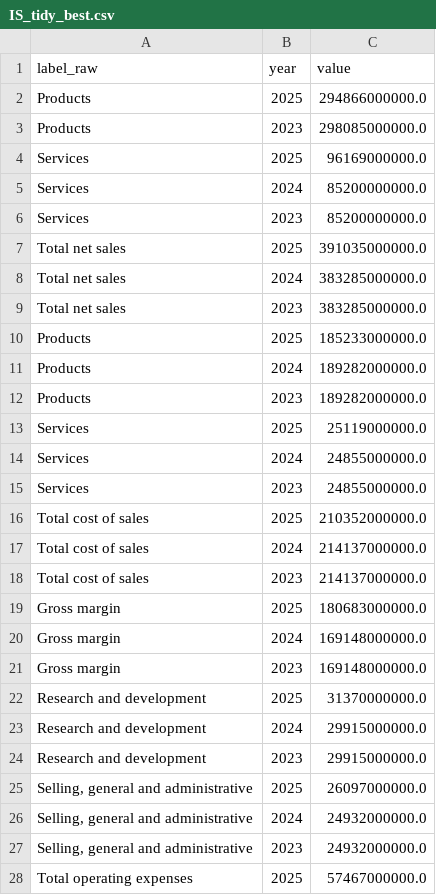
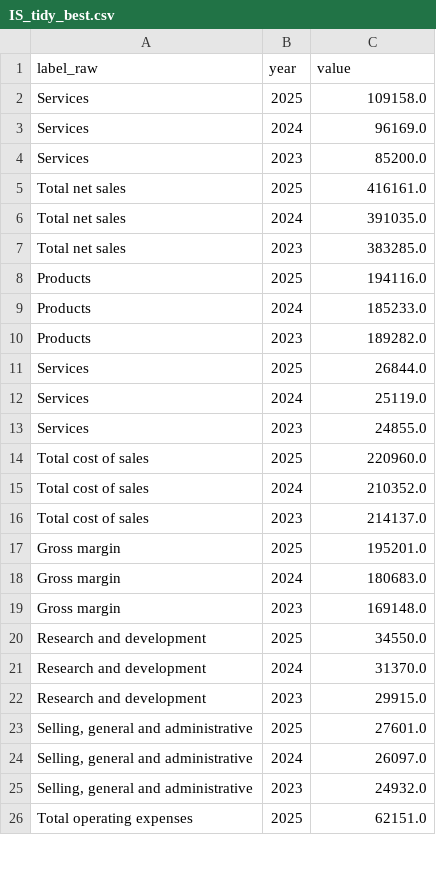
Before and after one commit to baptjl/final_project, a CSV file: automodel/data/interim/IS_tidy_best.csv, drawn as a sheet; only a part is shown; the diff covers the shown part only.

Commit message:
Fix year detection and keep values in millions

```diff
--- a/automodel/data/interim/IS_tidy_best.csv
+++ b/automodel/data/interim/IS_tidy_best.csv
@@ -1,28 +1,26 @@
 label_raw,year,value
-Products,2025,294866000000.0
-Products,2023,298085000000.0
-Services,2025,96169000000.0
-Services,2024,85200000000.0
-Services,2023,85200000000.0
-Total net sales,2025,391035000000.0
-Total net sales,2024,383285000000.0
-Total net sales,2023,383285000000.0
-Products,2025,185233000000.0
-Products,2024,189282000000.0
-Products,2023,189282000000.0
-Services,2025,25119000000.0
-Services,2024,24855000000.0
-Services,2023,24855000000.0
-Total cost of sales,2025,210352000000.0
-Total cost of sales,2024,214137000000.0
-Total cost of sales,2023,214137000000.0
-Gross margin,2025,180683000000.0
-Gross margin,2024,169148000000.0
-Gross margin,2023,169148000000.0
-Research and development,2025,31370000000.0
-Research and development,2024,29915000000.0
-Research and development,2023,29915000000.0
-"Selling, general and administrative",2025,26097000000.0
-"Selling, general and administrative",2024,24932000000.0
-"Selling, general and administrative",2023,24932000000.0
-Total operating expenses,2025,57467000000.0
+Services,2025,109158.0
+Services,2024,96169.0
+Services,2023,85200.0
+Total net sales,2025,416161.0
+Total net sales,2024,391035.0
+Total net sales,2023,383285.0
+Products,2025,194116.0
+Products,2024,185233.0
+Products,2023,189282.0
+Services,2025,26844.0
+Services,2024,25119.0
+Services,2023,24855.0
+Total cost of sales,2025,220960.0
+Total cost of sales,2024,210352.0
+Total cost of sales,2023,214137.0
+Gross margin,2025,195201.0
+Gross margin,2024,180683.0
+Gross margin,2023,169148.0
+Research and development,2025,34550.0
+Research and development,2024,31370.0
+Research and development,2023,29915.0
+"Selling, general and administrative",2025,27601.0
+"Selling, general and administrative",2024,26097.0
+"Selling, general and administrative",2023,24932.0
+Total operating expenses,2025,62151.0
```
Also changed, not shown: 6 removed rows and 19 edited cells elsewhere in this file, automodel/data/interim/IS_tidy_mapped_best_llm.csv, 1 other file.
